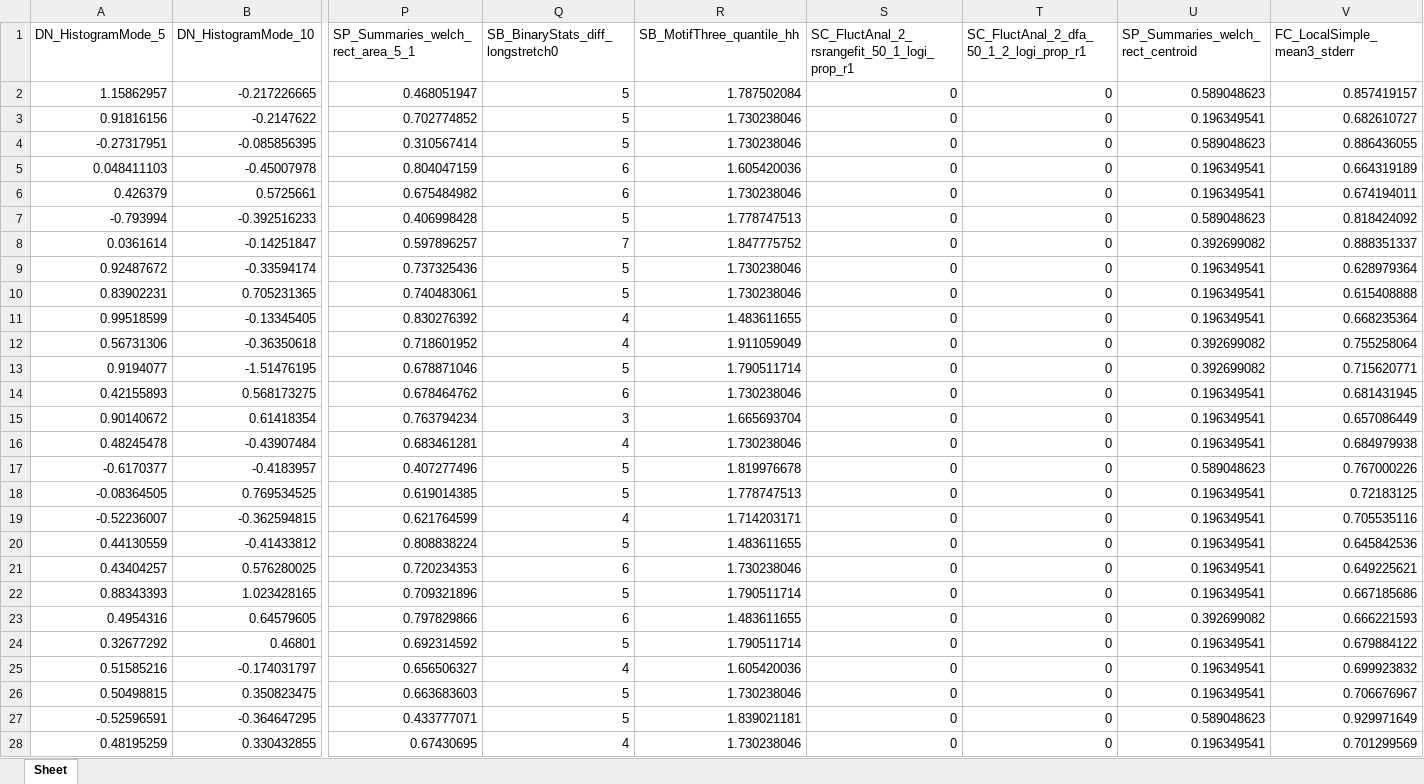
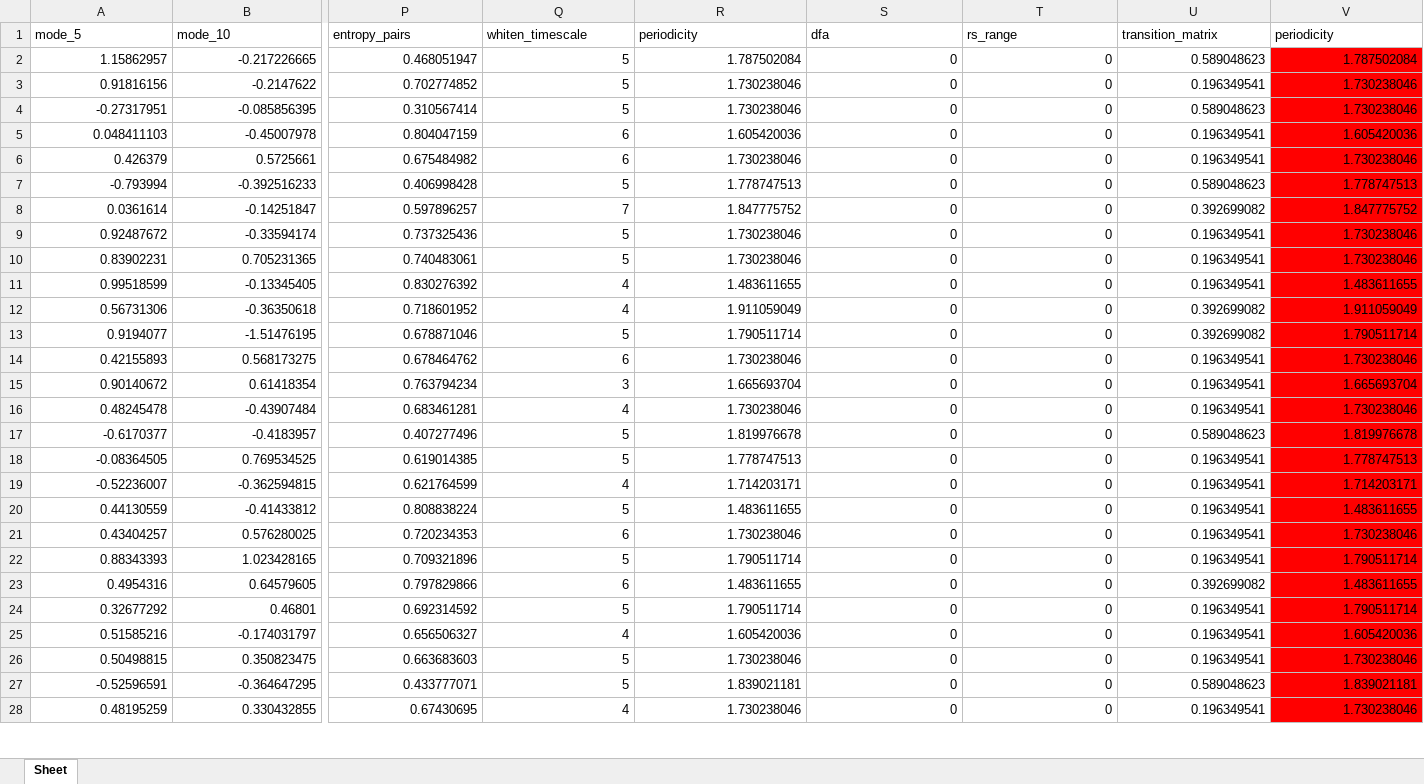
Before and after one commit to time-series-machine-learning/tsml-eval, an Excel workbook: tsml_eval/_wip/catch22/aeon_catch22_with_numba.xlsx, sheet Sheet, drawn as a sheet; only a part is shown, gaps mark what is left out; values as stored, in another font and other column widths than the file's, no borders; removed rows and columns are numbered as before the commit, all else as after; rows hold the shown columns only; the diff covers the shown part only; the diff names each change by its address in the sheet, - before the commit and + after, or states it on an @@ line.

Commit message:
fixed catch22 code quality

```diff
--- a/tsml_eval/_wip/catch22/aeon_catch22_with_numba.xlsx (sheet Sheet)
+++ b/tsml_eval/_wip/catch22/aeon_catch22_with_numba.xlsx (sheet Sheet)
-row 1: DN_HistogramMode_5 | DN_HistogramMode_10 | SP_Summaries_welch_rect_area_5_1 | SB_BinaryStats_diff_longstretch0 | SB_MotifThree_quantile_hh | SC_FluctAnal_2_rsrangefit_50_1_logi_prop_r1 | SC_FluctAnal_2_dfa_50_1_2_logi_prop_r1 | SP_Summaries_welch_rect_centroid | FC_LocalSimple_mean3_stderr
+row 1: mode_5 | mode_10 | entropy_pairs | whiten_timescale | periodicity | dfa | rs_range | transition_matrix | periodicity
-V2: 0.857419157
+V2: 1.787502084
-V2:V28 fill: none
+V2:V28 fill: #FF0000
-V3: 0.682610727
+V3: 1.730238046
-V4: 0.886436055
+V4: 1.730238046
-V5: 0.664319189
+V5: 1.605420036
-V6: 0.674194011
+V6: 1.730238046
-V7: 0.818424092
+V7: 1.778747513
-V8: 0.888351337
+V8: 1.847775752
-V9: 0.628979364
+V9: 1.730238046
-V10: 0.615408888
+V10: 1.730238046
-V11: 0.668235364
+V11: 1.483611655
-V12: 0.755258064
+V12: 1.911059049
-V13: 0.715620771
+V13: 1.790511714
-V14: 0.681431945
+V14: 1.730238046
-V15: 0.657086449
+V15: 1.665693704
-V16: 0.684979938
+V16: 1.730238046
-V17: 0.767000226
+V17: 1.819976678
-V18: 0.72183125
+V18: 1.778747513
-V19: 0.705535116
+V19: 1.714203171
-V20: 0.645842536
+V20: 1.483611655
-V21: 0.649225621
+V21: 1.730238046
-V22: 0.667185686
+V22: 1.790511714
-V23: 0.666221593
+V23: 1.483611655
-V24: 0.679884122
+V24: 1.790511714
-V25: 0.699923832
+V25: 1.605420036
-V26: 0.706676967
+V26: 1.730238046
-V27: 0.929971649
+V27: 1.839021181
-V28: 0.701299569
+V28: 1.730238046
```
Also changed, not shown: 40 edited cells and cell formats elsewhere in this sheet, tsml_eval/_wip/catch22/pycatch22_catch22_ipd.xlsx, 3 other files.
